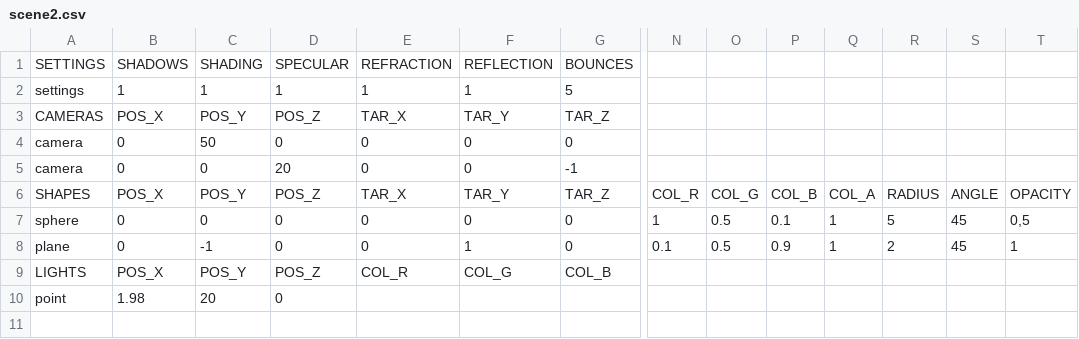
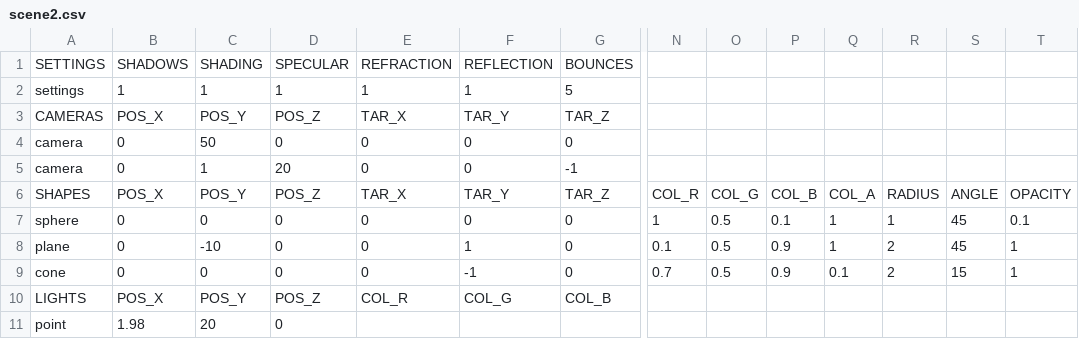
Before and after one commit to rasmusjaa/rt, a CSV file: resources/scene2.csv, drawn as a sheet; only a part is shown, gaps mark what is left out; rows hold the shown columns only; the diff names each change by its address in the sheet, - before the commit and + after, or states it on an @@ line.

Commit message:
add cone intersection

```diff
--- a/resources/scene2.csv
+++ b/resources/scene2.csv
-C5: 0
+C5: 1
-R7: 5
+R7: 1
-T7: 0,5
+T7: 0.1
-C8: -1
+C8: -10
+row 9: cone | 0 | 0 | 0 | 0 | -1 | 0 | 0.7 | 0.5 | 0.9 | 0.1 | 2 | 15 | 1
```
Also changed, not shown: 1 other file.
